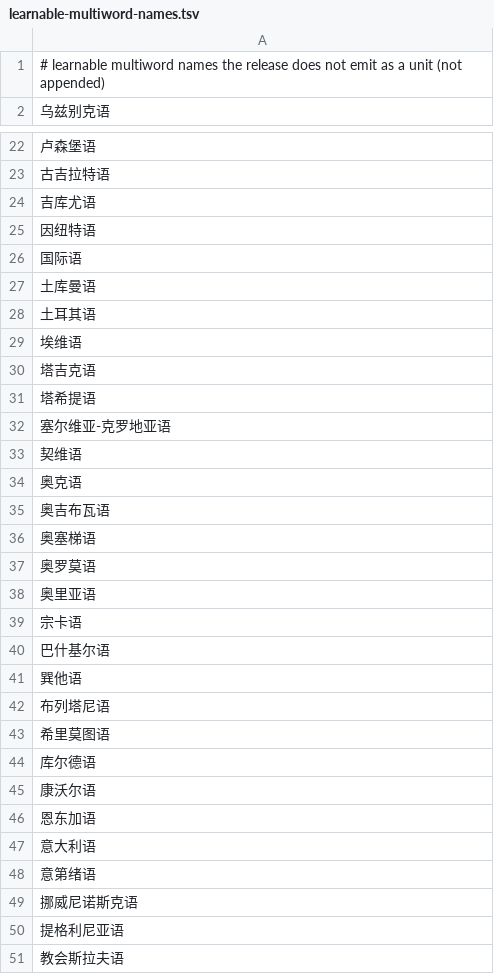
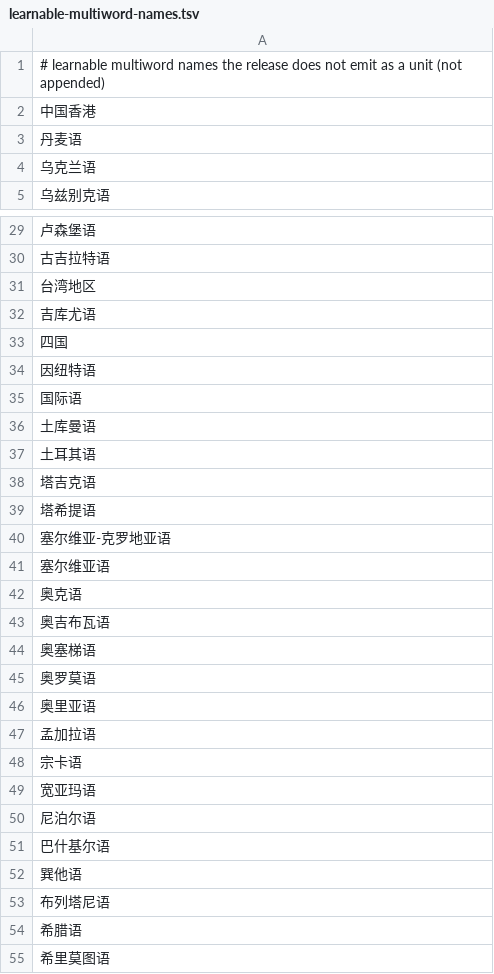
Before and after one commit to comprehension-compass/frequer, a TSV file: full/zh/learnable-multiword-names.tsv, drawn as a sheet; only a part is shown, gaps mark what is left out; the shorter side is filled out with more unchanged rows; the diff covers the shown part only.

```diff
--- a/full/zh/learnable-multiword-names.tsv
+++ b/full/zh/learnable-multiword-names.tsv
@@ -1,2 +1,5 @@
 # learnable multiword names the release does not emit as a unit (not appended)
+中国香港
+丹麦语
+乌克兰语
 乌兹别克语
@@ -23,3 +30,5 @@
 古吉拉特语
+台湾地区
 吉库尤语
+四国
 因纽特语
@@ -28,3 +37,2 @@
 土耳其语
-埃维语
 塔吉克语
@@ -32,3 +40,3 @@
 塞尔维亚-克罗地亚语
-契维语
+塞尔维亚语
 奥克语
@@ -38,3 +46,6 @@
 奥里亚语
+孟加拉语
 宗卡语
+宽亚玛语
+尼泊尔语
 巴什基尔语
@@ -42,2 +53,3 @@
 布列塔尼语
+希腊语
 希里莫图语
```
Also changed, not shown: 15 added rows and 1 edited cell elsewhere in this file, 6 other files.
